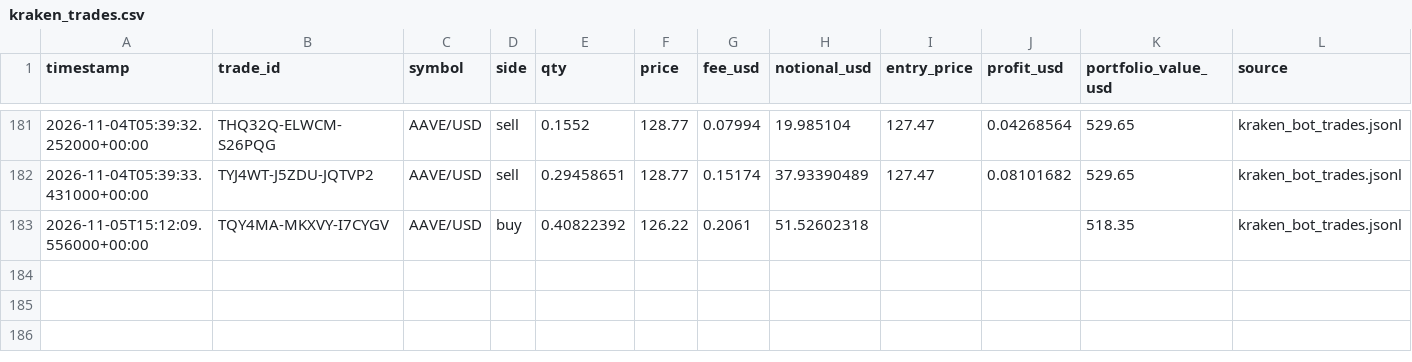
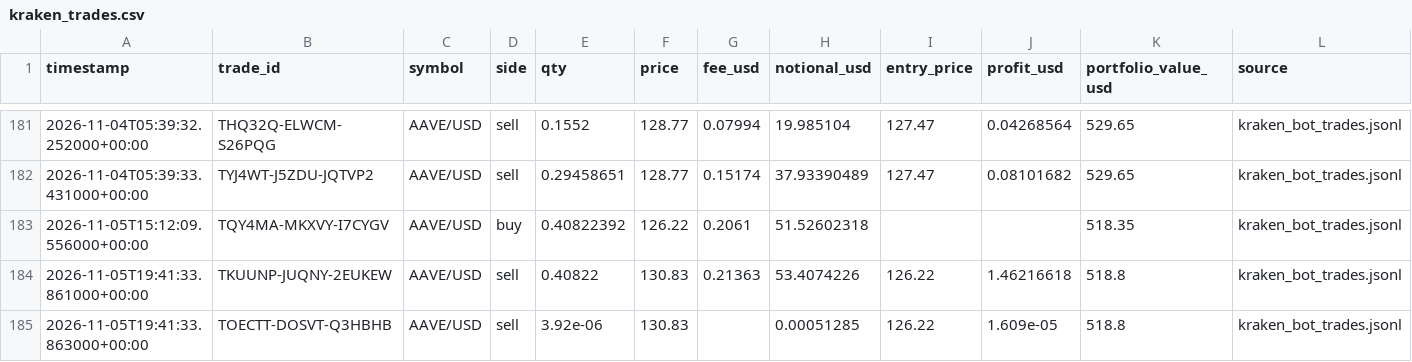
Before and after one commit to Bramsmit/Kraken-bot, a CSV file: data/kraken_trades.csv, drawn as a sheet; only a part is shown, gaps mark what is left out.

```diff
--- a/data/kraken_trades.csv
+++ b/data/kraken_trades.csv
@@ -183 +183,3 @@ timestamp,trade_id,symbol,side,qty,price,fee_usd,notional_usd,entry_price,profit
 2026-11-05T15:12:09.556000+00:00,TQY4MA-MKXVY-I7CYGV,AAVE/USD,buy,0.40822392,126.22,0.2061,51.52602318,,,518.35,kraken_bot_trades.jsonl
+2026-11-05T19:41:33.861000+00:00,TKUUNP-JUQNY-2EUKEW,AAVE/USD,sell,0.40822,130.83,0.21363,53.4074226,126.22,1.46216618,518.8,kraken_bot_trades.jsonl
+2026-11-05T19:41:33.863000+00:00,TOECTT-DOSVT-Q3HBHB,AAVE/USD,sell,3.92e-06,130.83,,0.00051285,126.22,1.609e-05,518.8,kraken_bot_trades.jsonl
```
Also changed, not shown: 1 other file.
